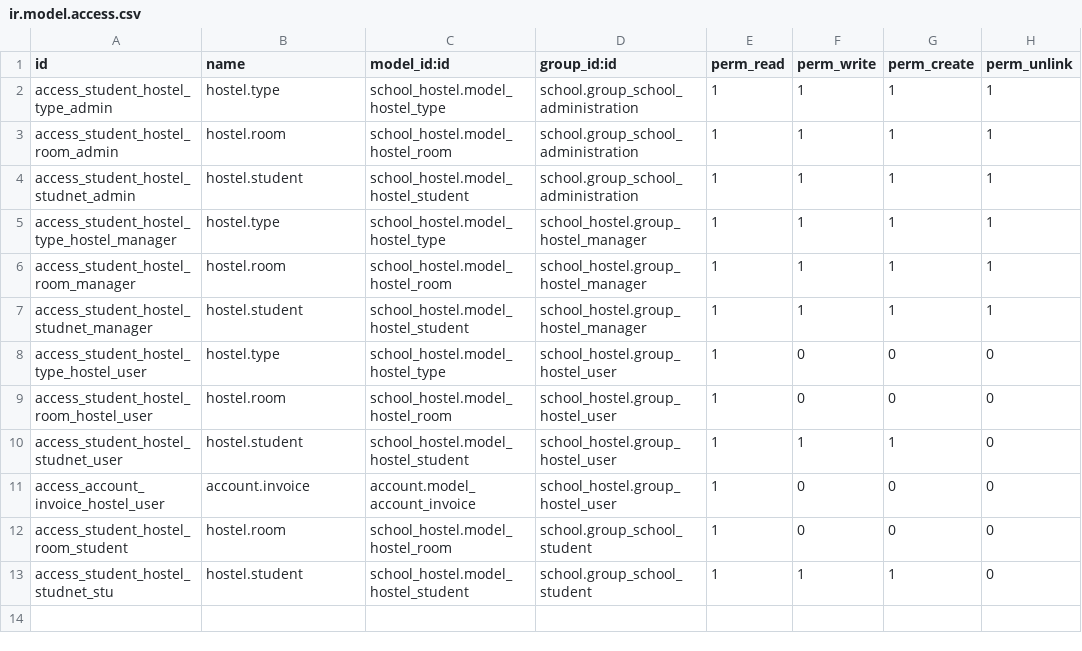
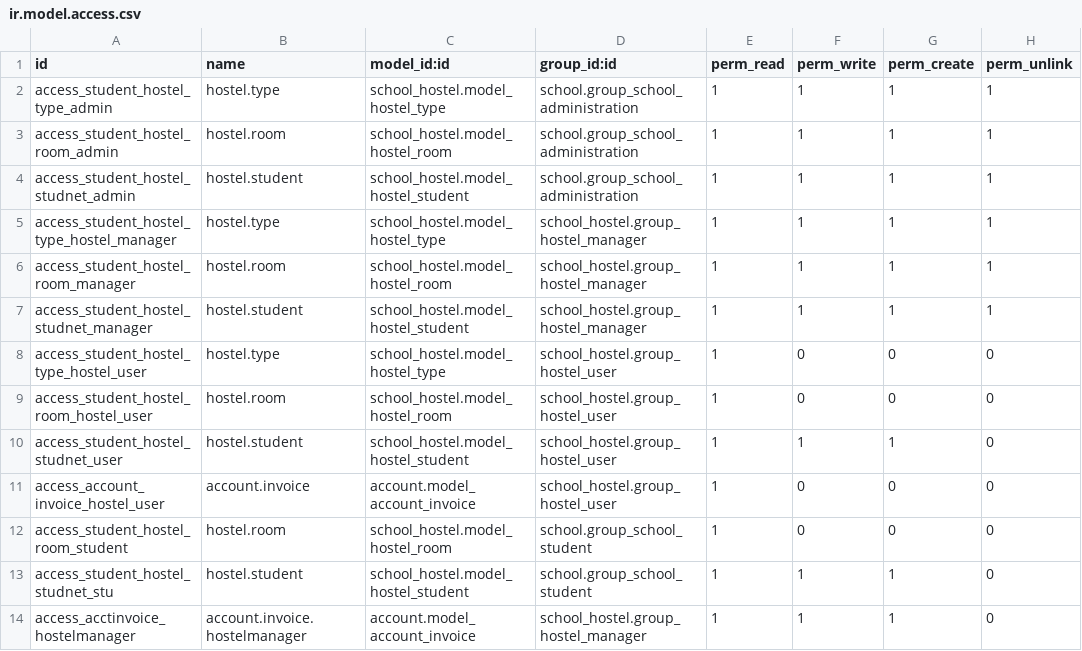
Before and after one commit to JayVora-SerpentCS/OdooEduERP, a CSV file: school_hostel/security/ir.model.access.csv, drawn as a sheet.

```diff
--- a/school_hostel/security/ir.model.access.csv
+++ b/school_hostel/security/ir.model.access.csv
@@ -13 +13,2 @@ access_student_hostel_room_student,hostel.room,school_hostel.model_hostel_room,s
 access_student_hostel_studnet_stu,hostel.student,school_hostel.model_hostel_student,school.group_school_student,1,1,1,0
+access_acctinvoice_hostelmanager,account.invoice.hostelmanager,account.model_account_invoice,school_hostel.group_hostel_manager,1,1,1,0
```
Also changed, not shown: 1 other file.
